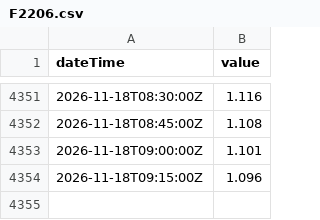
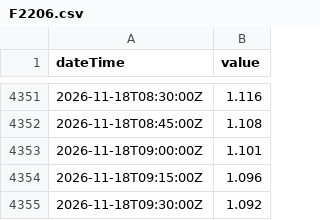
Before and after one commit to bengtgale/ure-levels, a CSV file: data/F2206.csv, drawn as a sheet; only a part is shown, gaps mark what is left out.

```diff
--- a/data/F2206.csv
+++ b/data/F2206.csv
@@ -4354 +4354,2 @@ dateTime,value
 2026-11-18T09:15:00Z,1.096
+2026-11-18T09:30:00Z,1.092
```
Also changed, not shown: data/F2202.csv, data/L2200.csv, 6 other files.
